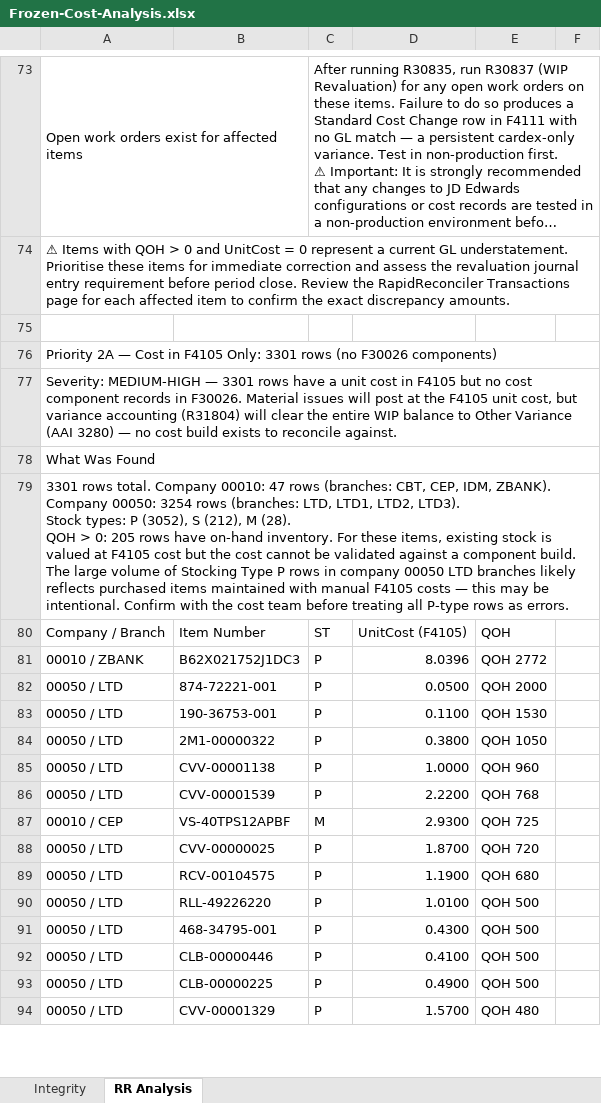
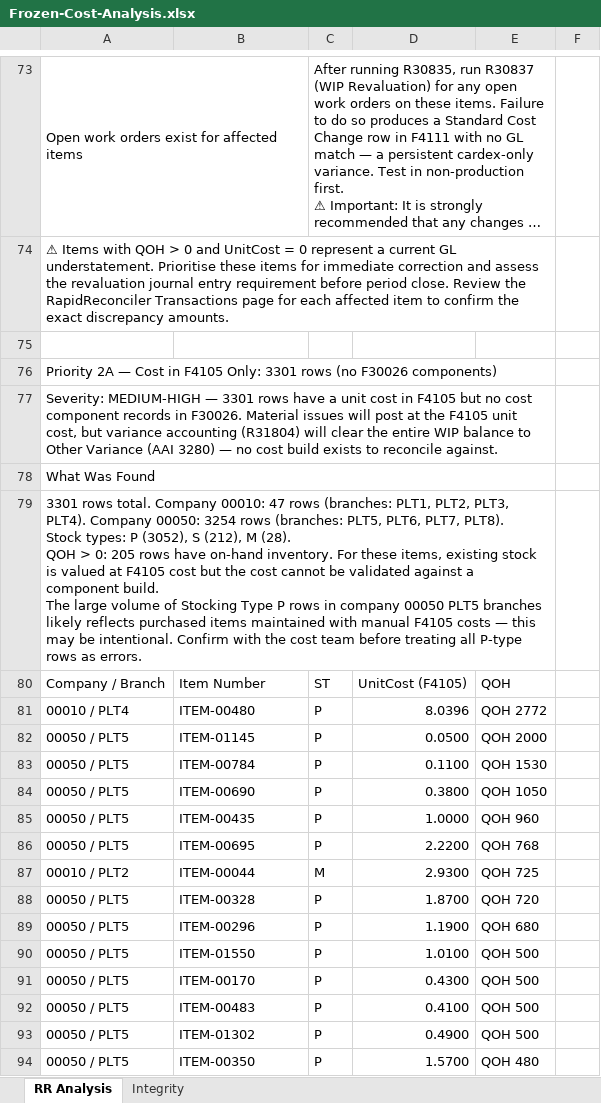
Before and after one commit to RapidReconciler/RapidReconciler-AI, an Excel workbook: Analysis Examples/Frozen-Cost-Analysis.xlsx, sheet RR Analysis, drawn as a sheet; only a part is shown, gaps mark what is left out; long unchanged cells end in …; values as stored, in another font and other column widths than the file's, no cell formats; ↵ is a line break in a cell; the diff covers the shown part only; the diff names each change by its address in the sheet, - before the commit and + after, or states it on an @@ line.

```diff
--- a/Analysis Examples/Frozen-Cost-Analysis.xlsx (sheet RR Analysis)
+++ b/Analysis Examples/Frozen-Cost-Analysis.xlsx (sheet RR Analysis)
@@ sheet tab order changed: RR Analysis | Integrity @@
-C73:F73 merged
+C73:E73 merged
-A74:F74 merged
+A74:E74 merged
-A76:F76 merged
+A76:E76 merged
-A77:F77 merged
+A77:E77 merged
-A78:F78 merged
+A78:E78 merged
-A79: …rows (branches: CBT, CEP, IDM, ZBANK). Company 00050: 3254 rows (branches: LTD, LTD1, LTD2, LTD3). ↵ Stock types: P (3052), S (212), M (28). ↵ QOH > 0: 205 rows have on-hand inventory. For these items, existing stock is valued at F4105 cost but the cost cannot be validated against a component build. ↵ The large volume of Stocking Type P rows in company 00050 LTD branches likely…
+A79: …rows (branches: PLT1, PLT2, PLT3, PLT4). Company 00050: 3254 rows (branches: PLT5, PLT6, PLT7, PLT8). ↵ Stock types: P (3052), S (212), M (28). ↵ QOH > 0: 205 rows have on-hand inventory. For these items, existing stock is valued at F4105 cost but the cost cannot be validated against a component build. ↵ The large volume of Stocking Type P rows in company 00050 PLT5 branches likely…
-A79:F79 merged
+A79:E79 merged
-A81: 00010 / ZBANK
+A81: 00010 / PLT4
-B81: B62X021752J1DC3
+B81: ITEM-00480
-A82:A86: 00050 / LTD
+A82:A86: 00050 / PLT5
-B82: 874-72221-001
+B82: ITEM-01145
-B83: 190-36753-001
+B83: ITEM-00784
-B84: 2M1-00000322
+B84: ITEM-00690
-B85: CVV-00001138
+B85: ITEM-00435
-B86: CVV-00001539
+B86: ITEM-00695
-A87: 00010 / CEP
+A87: 00010 / PLT2
-B87: VS-40TPS12APBF
+B87: ITEM-00044
-A88:A94: 00050 / LTD
+A88:A94: 00050 / PLT5
-B88: CVV-00000025
+B88: ITEM-00328
-B89: RCV-00104575
+B89: ITEM-00296
-B90: RLL-49226220
+B90: ITEM-01550
-B91: 468-34795-001
+B91: ITEM-00170
-B92: CLB-00000446
+B92: ITEM-00483
-B93: CLB-00000225
+B93: ITEM-01302
-B94: CVV-00001329
+B94: ITEM-00350
```
Also changed, not shown: 110 edited cells and merged cells elsewhere in this sheet, sheet Integrity, cell formats, Analysis Examples/Account-Roll-Forward-Analysis.xlsx, Analysis Examples/DMAAI-Analysis.xlsx, 14 other files.
